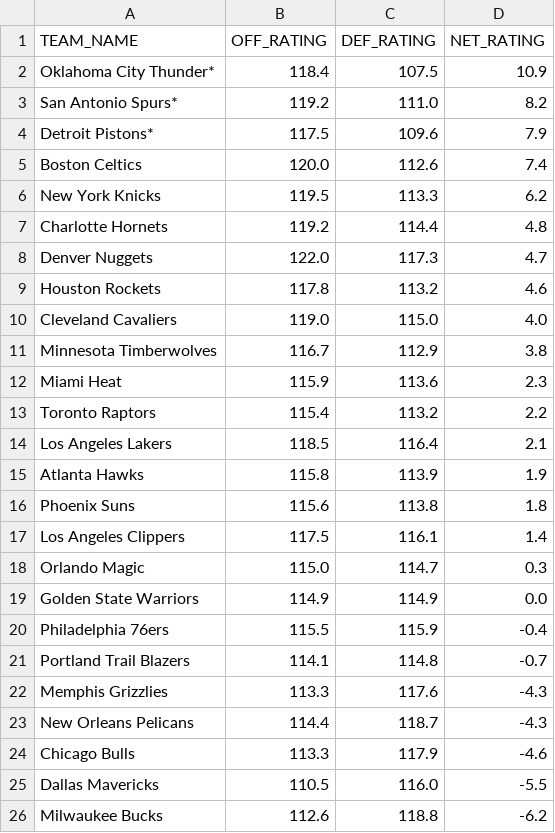
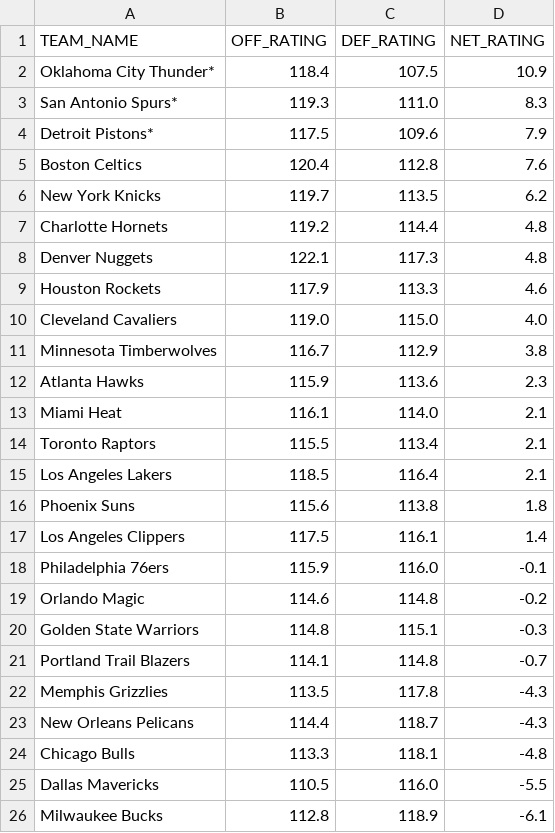
Before and after one commit to fuku8/NBA-Rating-Visualizer, a CSV file: data/team_ratings.csv, drawn as a sheet; only a part is shown; the diff covers the shown part only.

```diff
--- a/data/team_ratings.csv
+++ b/data/team_ratings.csv
@@ -2,25 +2,25 @@ TEAM_NAME,OFF_RATING,DEF_RATING,NET_RATING
 Oklahoma City Thunder*,118.4,107.5,10.9
-San Antonio Spurs*,119.2,111.0,8.2
+San Antonio Spurs*,119.3,111.0,8.3
 Detroit Pistons*,117.5,109.6,7.9
-Boston Celtics,120.0,112.6,7.4
-New York Knicks,119.5,113.3,6.2
+Boston Celtics,120.4,112.8,7.6
+New York Knicks,119.7,113.5,6.2
 Charlotte Hornets,119.2,114.4,4.8
-Denver Nuggets,122.0,117.3,4.7
-Houston Rockets,117.8,113.2,4.6
+Denver Nuggets,122.1,117.3,4.8
+Houston Rockets,117.9,113.3,4.6
 Cleveland Cavaliers,119.0,115.0,4.0
 Minnesota Timberwolves,116.7,112.9,3.8
-Miami Heat,115.9,113.6,2.3
-Toronto Raptors,115.4,113.2,2.2
+Atlanta Hawks,115.9,113.6,2.3
+Miami Heat,116.1,114.0,2.1
+Toronto Raptors,115.5,113.4,2.1
 Los Angeles Lakers,118.5,116.4,2.1
-Atlanta Hawks,115.8,113.9,1.9
 Phoenix Suns,115.6,113.8,1.8
 Los Angeles Clippers,117.5,116.1,1.4
-Orlando Magic,115.0,114.7,0.3
-Golden State Warriors,114.9,114.9,0.0
-Philadelphia 76ers,115.5,115.9,-0.4
+Philadelphia 76ers,115.9,116.0,-0.1
+Orlando Magic,114.6,114.8,-0.2
+Golden State Warriors,114.8,115.1,-0.3
 Portland Trail Blazers,114.1,114.8,-0.7
-Memphis Grizzlies,113.3,117.6,-4.3
+Memphis Grizzlies,113.5,117.8,-4.3
 New Orleans Pelicans,114.4,118.7,-4.3
-Chicago Bulls,113.3,117.9,-4.6
+Chicago Bulls,113.3,118.1,-4.8
 Dallas Mavericks,110.5,116.0,-5.5
-Milwaukee Bucks,112.6,118.8,-6.2
+Milwaukee Bucks,112.8,118.9,-6.1
```
Also changed, not shown: 1 added row, 1 removed row and 5 edited cells elsewhere in this file, data/player_ratings.csv, 1 other file.
